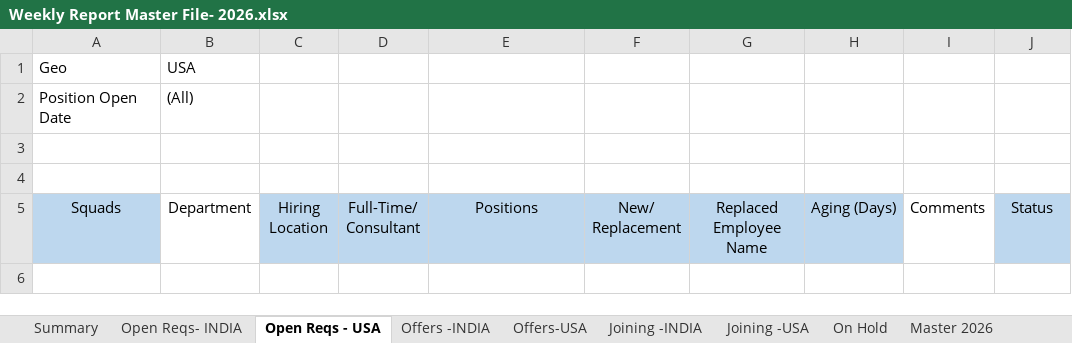
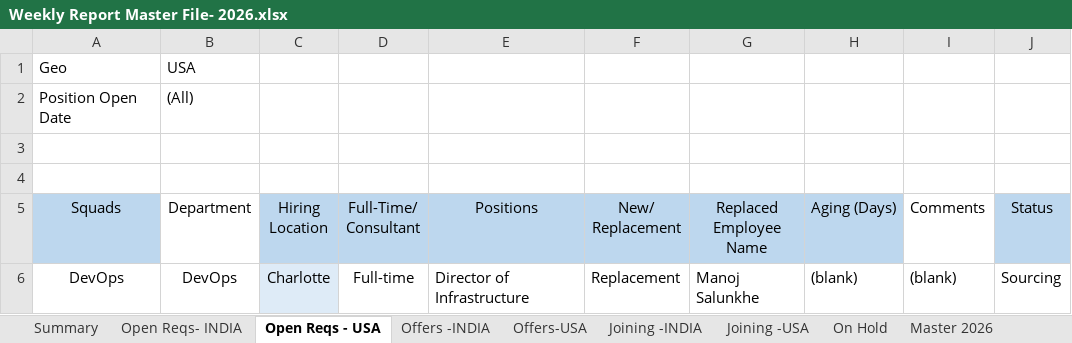
Before and after one commit to Bloodbeast38/Recruitment-Dashboard, an Excel workbook: Weekly Report Master File- 2026.xlsx, sheet Open Reqs - USA, drawn as a sheet; values as stored, in another font and other column widths than the file's, no borders; the diff names each change by its address in the sheet, - before the commit and + after, or states it on an @@ line.

```diff
--- a/Weekly Report Master File- 2026.xlsx (sheet Open Reqs - USA)
+++ b/Weekly Report Master File- 2026.xlsx (sheet Open Reqs - USA)
+row 6: DevOps | DevOps | Charlotte | Full-time | Director of Infrastructure | Replacement | Manoj Salunkhe | (blank) | (blank) | Sourcing
```
Also changed, not shown: sheet Master 2026, sheet Livefeed, sheet Dashboard, sheet Offers -INDIA, sheet Joining -INDIA, sheet Summary, 1 more sheet, hidden cells, charts or pictures.
